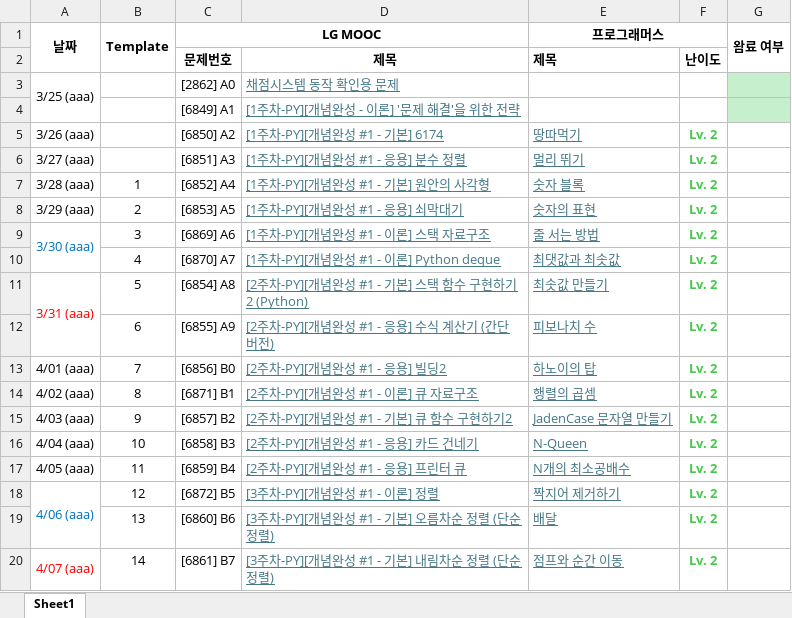
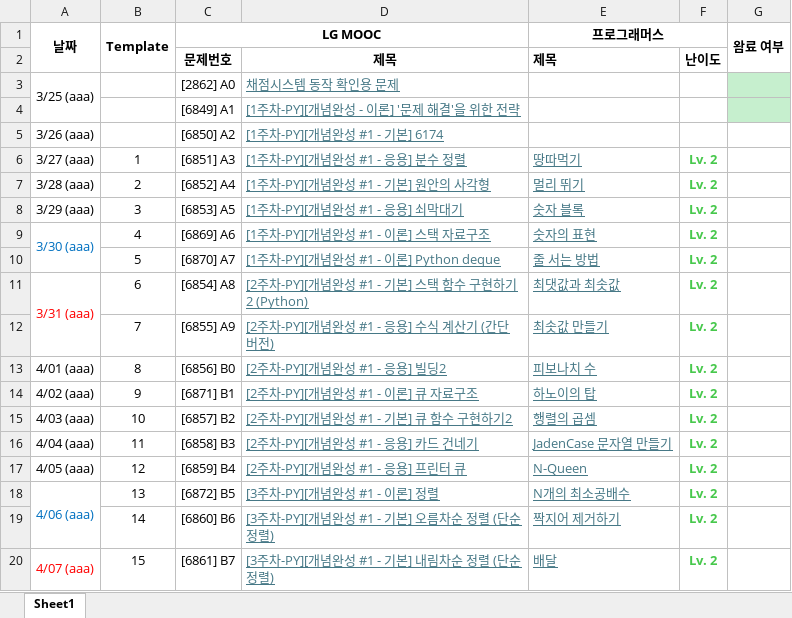
Before and after one commit to jkim439/SW-Programming-Competency-Test, an Excel workbook: schedule.xlsx, sheet Sheet1, drawn as a sheet; only a part is shown; values as stored, in another font and other column widths than the file's, no borders; the diff covers the shown part only; the diff names each change by its address in the sheet, - before the commit and + after, or states it on an @@ line.

```diff
--- a/schedule.xlsx (sheet Sheet1)
+++ b/schedule.xlsx (sheet Sheet1)
-E5 (프로그래머스): 땅따먹기
+E5 (프로그래머스): (empty)
-F5: Lv. 2
+F5: (empty)
-B6 (Template): (empty)
+B6 (Template): 1
-E6 (프로그래머스): 멀리 뛰기
+E6 (프로그래머스): 땅따먹기
-B7 (Template): 1
+B7 (Template): 2
-E7 (프로그래머스): 숫자 블록
+E7 (프로그래머스): 멀리 뛰기
-B8 (Template): 2
+B8 (Template): 3
-E8 (프로그래머스): 숫자의 표현
+E8 (프로그래머스): 숫자 블록
-B9 (Template): 3
+B9 (Template): 4
-E9 (프로그래머스): 줄 서는 방법
+E9 (프로그래머스): 숫자의 표현
-B10 (Template): 4
+B10 (Template): 5
-E10 (프로그래머스): 최댓값과 최솟값
+E10 (프로그래머스): 줄 서는 방법
-B11 (Template): 5
+B11 (Template): 6
-E11 (프로그래머스): 최솟값 만들기
+E11 (프로그래머스): 최댓값과 최솟값
-B12 (Template): 6
+B12 (Template): 7
-E12 (프로그래머스): 피보나치 수
+E12 (프로그래머스): 최솟값 만들기
-B13 (Template): 7
+B13 (Template): 8
-E13 (프로그래머스): 하노이의 탑
+E13 (프로그래머스): 피보나치 수
-B14 (Template): 8
+B14 (Template): 9
-E14 (프로그래머스): 행렬의 곱셈
+E14 (프로그래머스): 하노이의 탑
-B15 (Template): 9
+B15 (Template): 10
-E15 (프로그래머스): JadenCase 문자열 만들기
+E15 (프로그래머스): 행렬의 곱셈
-B16 (Template): 10
+B16 (Template): 11
-E16 (프로그래머스): N-Queen
+E16 (프로그래머스): JadenCase 문자열 만들기
-B17 (Template): 11
+B17 (Template): 12
-E17 (프로그래머스): N개의 최소공배수
+E17 (프로그래머스): N-Queen
-B18 (Template): 12
+B18 (Template): 13
-E18 (프로그래머스): 짝지어 제거하기
+E18 (프로그래머스): N개의 최소공배수
-B19 (Template): 13
+B19 (Template): 14
-E19 (프로그래머스): 배달
+E19 (프로그래머스): 짝지어 제거하기
-B20 (Template): 14
+B20 (Template): 15
-E20 (프로그래머스): 점프와 순간 이동
+E20 (프로그래머스): 배달
```
Also changed, not shown: 3 added rows, 2 removed rows and 63 edited cells elsewhere in this sheet, 1 other file.
